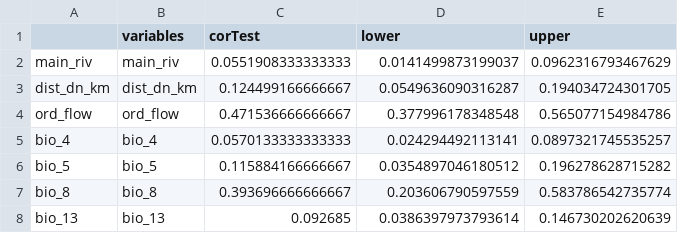
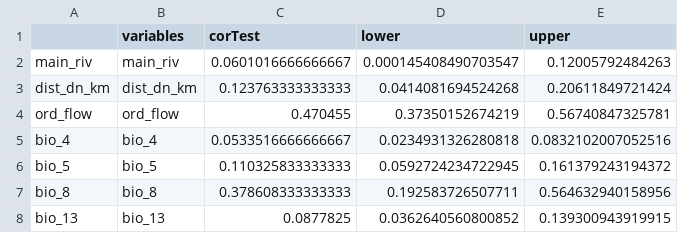
Before and after one commit to luizesser/scriptsdm, a CSV file: output_data/models/clssm_mcrp/clssm_mcrp_VariableImportanceCorrelation.csv, drawn as a sheet.

```diff
--- a/output_data/models/clssm_mcrp/clssm_mcrp_VariableImportanceCorrelation.csv
+++ b/output_data/models/clssm_mcrp/clssm_mcrp_VariableImportanceCorrelation.csv
@@ -1,8 +1,8 @@
 "","variables","corTest","lower","upper"
-"main_riv","main_riv",0.0551908333333333,0.0141499873199037,0.0962316793467629
-"dist_dn_km","dist_dn_km",0.124499166666667,0.0549636090316287,0.194034724301705
-"ord_flow","ord_flow",0.471536666666667,0.377996178348548,0.565077154984786
-"bio_4","bio_4",0.0570133333333333,0.024294492113141,0.0897321745535257
-"bio_5","bio_5",0.115884166666667,0.0354897046180512,0.196278628715282
-"bio_8","bio_8",0.393696666666667,0.203606790597559,0.583786542735774
-"bio_13","bio_13",0.092685,0.0386397973793614,0.146730202620639
+"main_riv","main_riv",0.0601016666666667,0.000145408490703547,0.12005792484263
+"dist_dn_km","dist_dn_km",0.123763333333333,0.0414081694524268,0.20611849721424
+"ord_flow","ord_flow",0.470455,0.37350152674219,0.56740847325781
+"bio_4","bio_4",0.0533516666666667,0.0234931326280818,0.0832102007052516
+"bio_5","bio_5",0.110325833333333,0.0592724234722945,0.161379243194372
+"bio_8","bio_8",0.378608333333333,0.192583726507711,0.564632940158956
+"bio_13","bio_13",0.0877825,0.0362640560800852,0.139300943919915
```
Also changed, not shown: output_data/models/clssm_mcrp/clssm_mcrp_EvalMetrics.csv, output_data/models/clssm_mcrp/clssm_mcrp_VariableImportanceAUC.csv, 4 other files.
